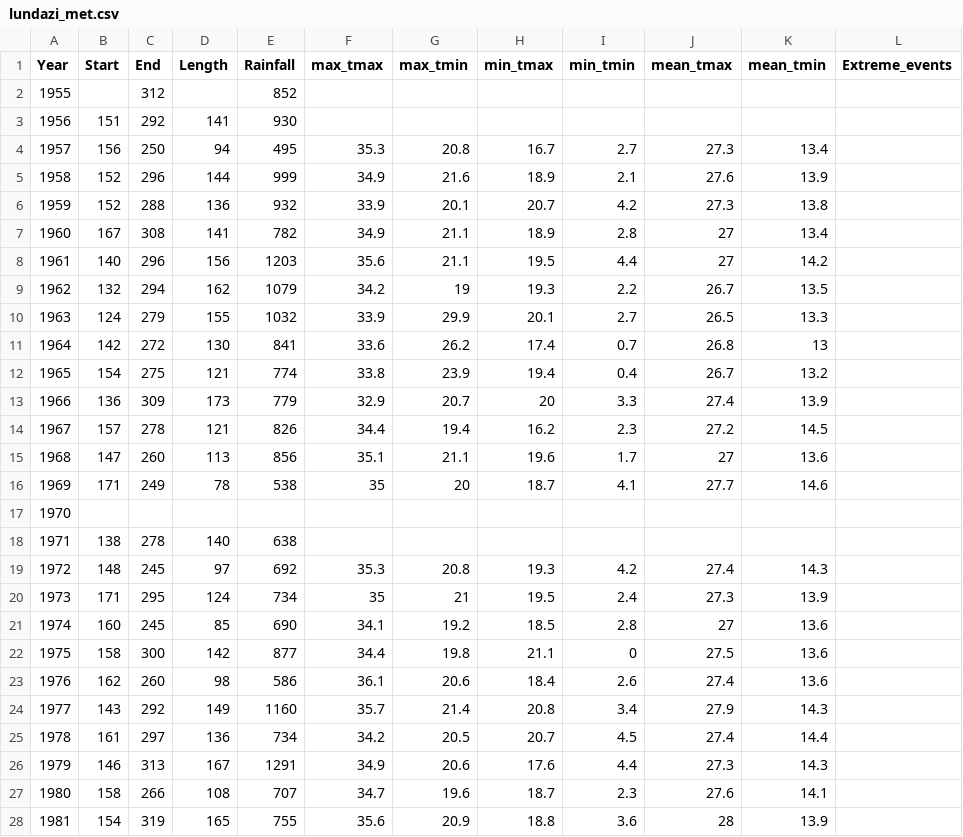
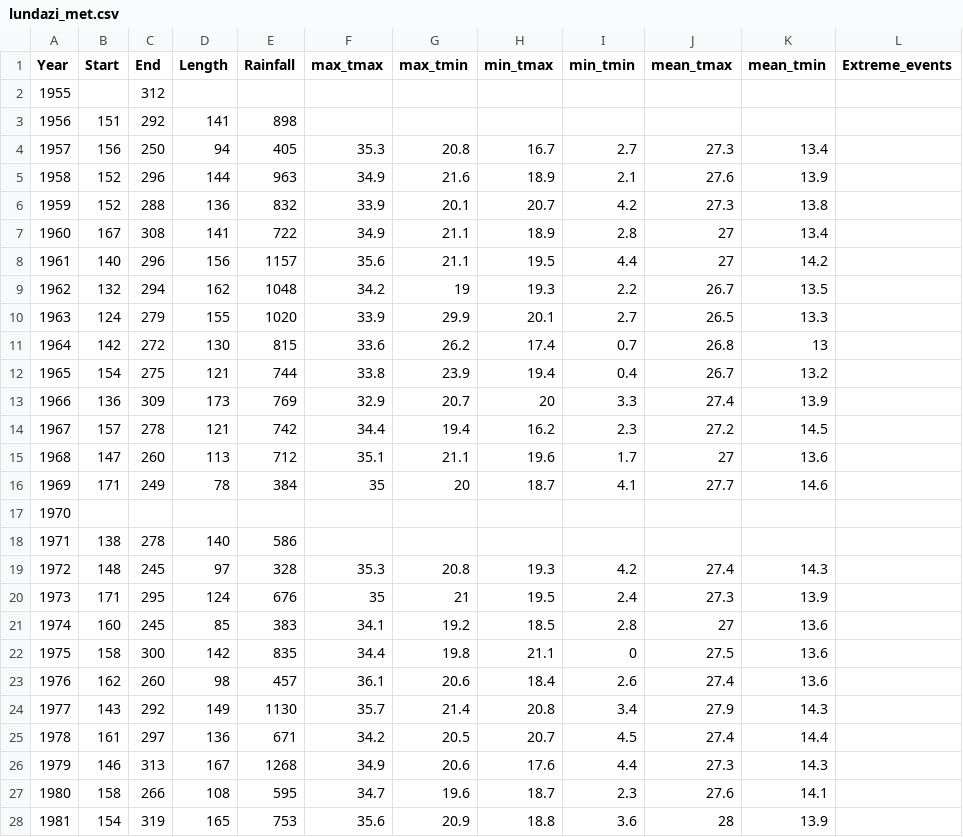
Before and after one commit to e-picsa/picsa-apps, a CSV file: apps/picsa-tools/climate-tool/src/assets/summaries/zm/lundazi_met.csv, drawn as a sheet; only a part is shown; the diff covers the shown part only.

```diff
--- a/apps/picsa-tools/climate-tool/src/assets/summaries/zm/lundazi_met.csv
+++ b/apps/picsa-tools/climate-tool/src/assets/summaries/zm/lundazi_met.csv
@@ -1,28 +1,28 @@
 Year,Start,End,Length,Rainfall,max_tmax,max_tmin,min_tmax,min_tmin,mean_tmax,mean_tmin,Extreme_events
-1955,,312,,852,,,,,,,
-1956,151,292,141,930,,,,,,,
-1957,156,250,94,495,35.3,20.8,16.7,2.7,27.3,13.4,
-1958,152,296,144,999,34.9,21.6,18.9,2.1,27.6,13.9,
-1959,152,288,136,932,33.9,20.1,20.7,4.2,27.3,13.8,
-1960,167,308,141,782,34.9,21.1,18.9,2.8,27,13.4,
-1961,140,296,156,1203,35.6,21.1,19.5,4.4,27,14.2,
-1962,132,294,162,1079,34.2,19,19.3,2.2,26.7,13.5,
-1963,124,279,155,1032,33.9,29.9,20.1,2.7,26.5,13.3,
-1964,142,272,130,841,33.6,26.2,17.4,0.7,26.8,13,
-1965,154,275,121,774,33.8,23.9,19.4,0.4,26.7,13.2,
-1966,136,309,173,779,32.9,20.7,20,3.3,27.4,13.9,
-1967,157,278,121,826,34.4,19.4,16.2,2.3,27.2,14.5,
-1968,147,260,113,856,35.1,21.1,19.6,1.7,27,13.6,
-1969,171,249,78,538,35,20,18.7,4.1,27.7,14.6,
+1955,,312,,,,,,,,,
+1956,151,292,141,898,,,,,,,
+1957,156,250,94,405,35.3,20.8,16.7,2.7,27.3,13.4,
+1958,152,296,144,963,34.9,21.6,18.9,2.1,27.6,13.9,
+1959,152,288,136,832,33.9,20.1,20.7,4.2,27.3,13.8,
+1960,167,308,141,722,34.9,21.1,18.9,2.8,27,13.4,
+1961,140,296,156,1157,35.6,21.1,19.5,4.4,27,14.2,
+1962,132,294,162,1048,34.2,19,19.3,2.2,26.7,13.5,
+1963,124,279,155,1020,33.9,29.9,20.1,2.7,26.5,13.3,
+1964,142,272,130,815,33.6,26.2,17.4,0.7,26.8,13,
+1965,154,275,121,744,33.8,23.9,19.4,0.4,26.7,13.2,
+1966,136,309,173,769,32.9,20.7,20,3.3,27.4,13.9,
+1967,157,278,121,742,34.4,19.4,16.2,2.3,27.2,14.5,
+1968,147,260,113,712,35.1,21.1,19.6,1.7,27,13.6,
+1969,171,249,78,384,35,20,18.7,4.1,27.7,14.6,
 1970,,,,,,,,,,,
-1971,138,278,140,638,,,,,,,
-1972,148,245,97,692,35.3,20.8,19.3,4.2,27.4,14.3,
-1973,171,295,124,734,35,21,19.5,2.4,27.3,13.9,
-1974,160,245,85,690,34.1,19.2,18.5,2.8,27,13.6,
-1975,158,300,142,877,34.4,19.8,21.1,0,27.5,13.6,
-1976,162,260,98,586,36.1,20.6,18.4,2.6,27.4,13.6,
-1977,143,292,149,1160,35.7,21.4,20.8,3.4,27.9,14.3,
-1978,161,297,136,734,34.2,20.5,20.7,4.5,27.4,14.4,
-1979,146,313,167,1291,34.9,20.6,17.6,4.4,27.3,14.3,
-1980,158,266,108,707,34.7,19.6,18.7,2.3,27.6,14.1,
-1981,154,319,165,755,35.6,20.9,18.8,3.6,28,13.9,
+1971,138,278,140,586,,,,,,,
+1972,148,245,97,328,35.3,20.8,19.3,4.2,27.4,14.3,
+1973,171,295,124,676,35,21,19.5,2.4,27.3,13.9,
+1974,160,245,85,383,34.1,19.2,18.5,2.8,27,13.6,
+1975,158,300,142,835,34.4,19.8,21.1,0,27.5,13.6,
+1976,162,260,98,457,36.1,20.6,18.4,2.6,27.4,13.6,
+1977,143,292,149,1130,35.7,21.4,20.8,3.4,27.9,14.3,
+1978,161,297,136,671,34.2,20.5,20.7,4.5,27.4,14.4,
+1979,146,313,167,1268,34.9,20.6,17.6,4.4,27.3,14.3,
+1980,158,266,108,595,34.7,19.6,18.7,2.3,27.6,14.1,
+1981,154,319,165,753,35.6,20.9,18.8,3.6,28,13.9,
```
Also changed, not shown: 39 edited cells elsewhere in this file, apps/picsa-tools/climate-tool/src/assets/summaries/zm/kabwe_met.csv, apps/picsa-tools/climate-tool/src/assets/summaries/zm/kasempa_met.csv, 39 other files.
